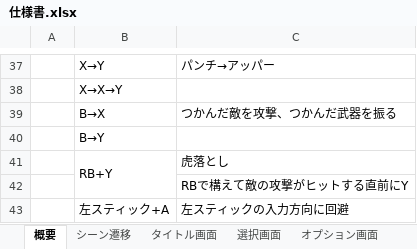
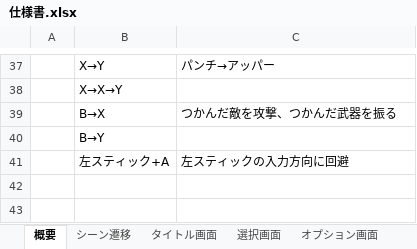
Before and after one commit to renka1225/MyGame, an Excel workbook: Uedaが如く/仕様/仕様書.xlsx, sheet 概要, drawn as a sheet; only a part is shown, gaps mark what is left out; values as stored, in another font and other column widths than the file's, no borders; the diff names each change by its address in the sheet, - before the commit and + after, or states it on an @@ line.

```diff
--- a/Uedaが如く/仕様/仕様書.xlsx (sheet 概要)
+++ b/Uedaが如く/仕様/仕様書.xlsx (sheet 概要)
-row 41:  | RB+Y | 虎落とし
-row 42:  |  | RBで構えて敵の攻撃がヒットする直前にY
```
Also changed, not shown: Uedaが如く/仕様/上田蓮果.xlsx, 20 other files.
